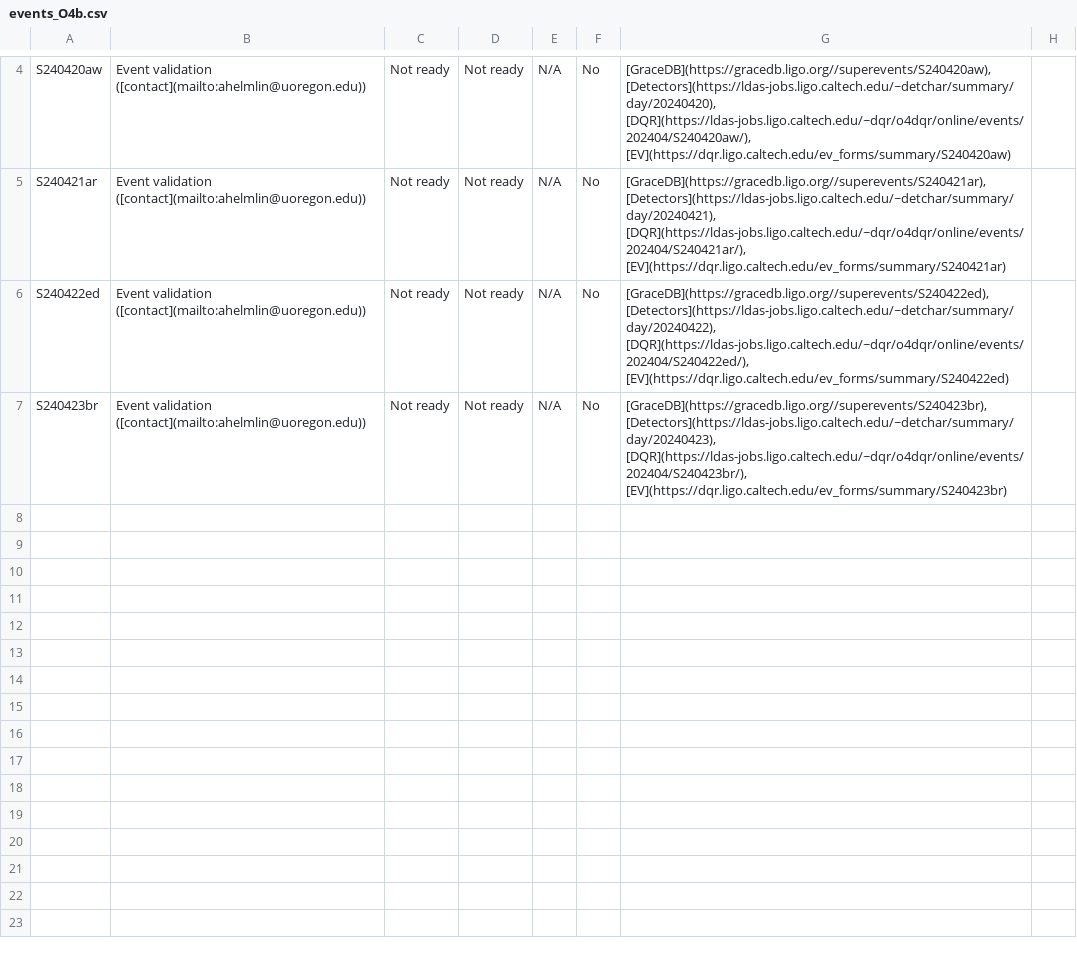
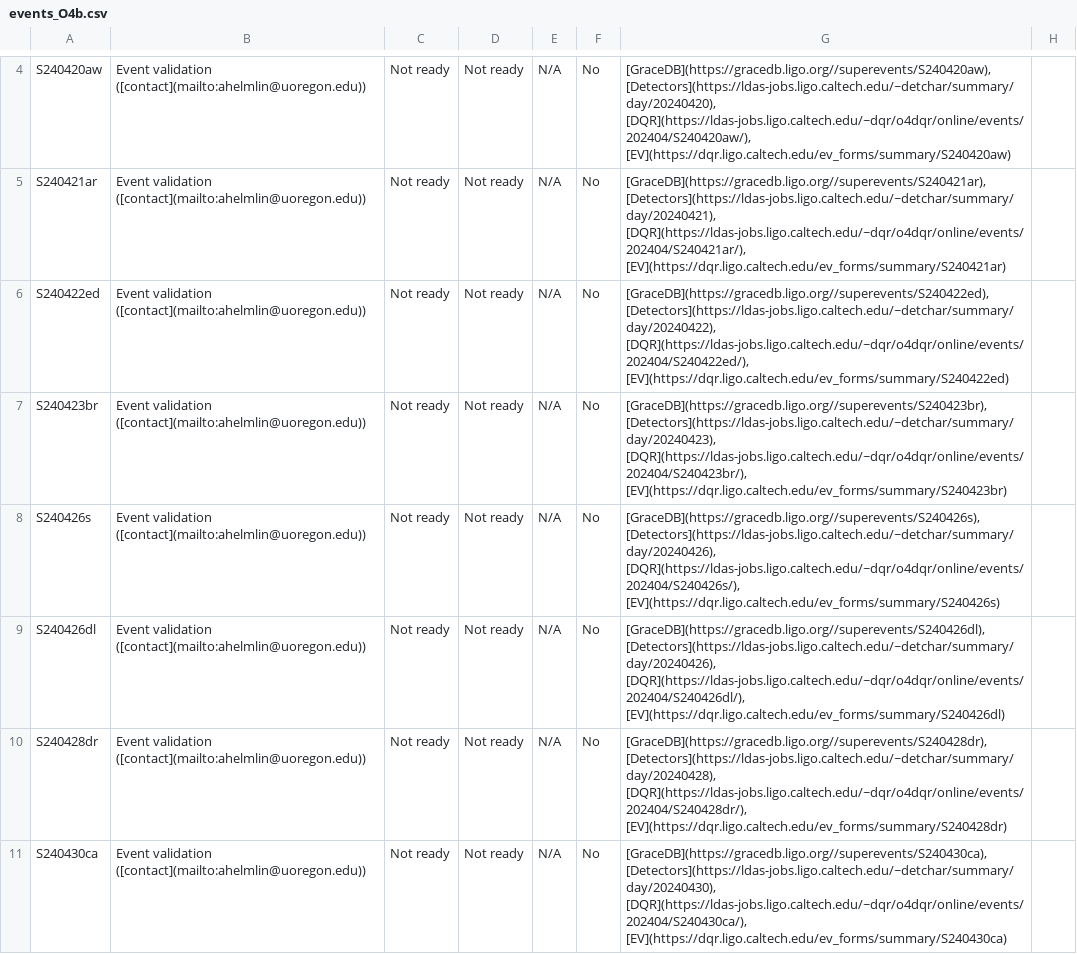
Before and after one commit to siddharth101/event_validation, a CSV file: data/events_O4b.csv, drawn as a sheet; only a part is shown, gaps mark what is left out.

Commit message:
Put latest events in the correct place

```diff
--- a/data/events_O4b.csv
+++ b/data/events_O4b.csv
@@ -7 +7,5 @@ S240422ed,Event validation ([contact](mailto:ahelmlin@uoregon.edu)),Not ready,No
 S240423br,Event validation ([contact](mailto:ahelmlin@uoregon.edu)),Not ready,Not ready,N/A,No,"[GraceDB](https://gracedb.ligo.org//superevents/S240423br), [Detectors](https://ldas-jobs.ligo.caltech.edu/~detchar/summary/day/20240423), [DQR](https://ldas-jobs.ligo.caltech.edu/~dqr/o4dqr/online/events/202404/S240423br/), [EV](https://dqr.ligo.caltech.edu/ev_forms/summary/S240423br)",
+S240426s,Event validation ([contact](mailto:ahelmlin@uoregon.edu)),Not ready,Not ready,N/A,No,"[GraceDB](https://gracedb.ligo.org//superevents/S240426s), [Detectors](https://ldas-jobs.ligo.caltech.edu/~detchar/summary/day/20240426), [DQR](https://ldas-jobs.ligo.caltech.edu/~dqr/o4dqr/online/events/202404/S240426s/), [EV](https://dqr.ligo.caltech.edu/ev_forms/summary/S240426s)",
+S240426dl,Event validation ([contact](mailto:ahelmlin@uoregon.edu)),Not ready,Not ready,N/A,No,"[GraceDB](https://gracedb.ligo.org//superevents/S240426dl), [Detectors](https://ldas-jobs.ligo.caltech.edu/~detchar/summary/day/20240426), [DQR](https://ldas-jobs.ligo.caltech.edu/~dqr/o4dqr/online/events/202404/S240426dl/), [EV](https://dqr.ligo.caltech.edu/ev_forms/summary/S240426dl)",
+S240428dr,Event validation ([contact](mailto:ahelmlin@uoregon.edu)),Not ready,Not ready,N/A,No,"[GraceDB](https://gracedb.ligo.org//superevents/S240428dr), [Detectors](https://ldas-jobs.ligo.caltech.edu/~detchar/summary/day/20240428), [DQR](https://ldas-jobs.ligo.caltech.edu/~dqr/o4dqr/online/events/202404/S240428dr/), [EV](https://dqr.ligo.caltech.edu/ev_forms/summary/S240428dr)",
+S240430ca,Event validation ([contact](mailto:ahelmlin@uoregon.edu)),Not ready,Not ready,N/A,No,"[GraceDB](https://gracedb.ligo.org//superevents/S240430ca), [Detectors](https://ldas-jobs.ligo.caltech.edu/~detchar/summary/day/20240430), [DQR](https://ldas-jobs.ligo.caltech.edu/~dqr/o4dqr/online/events/202404/S240430ca/), [EV](https://dqr.ligo.caltech.edu/ev_forms/summary/S240430ca)",
```
